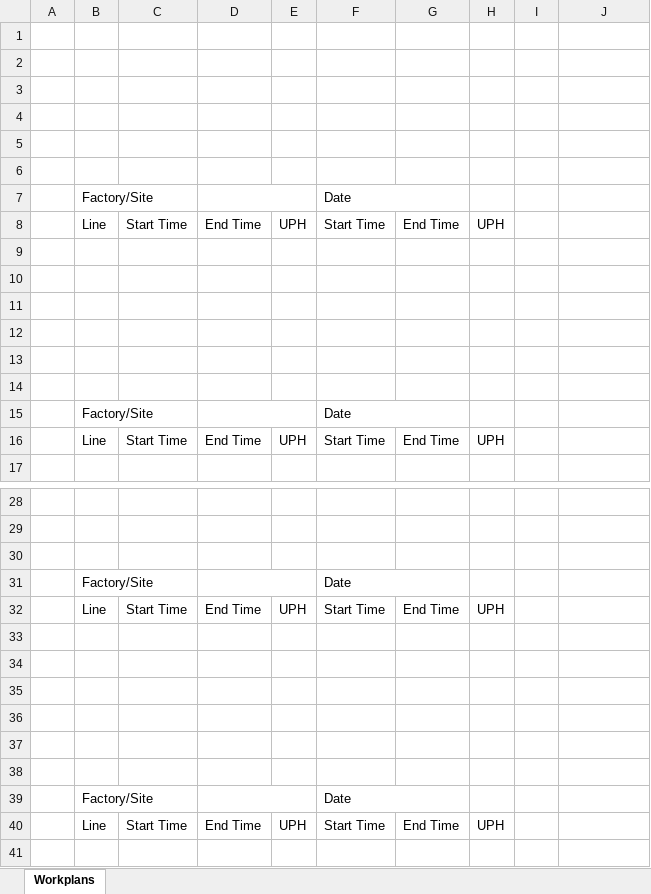
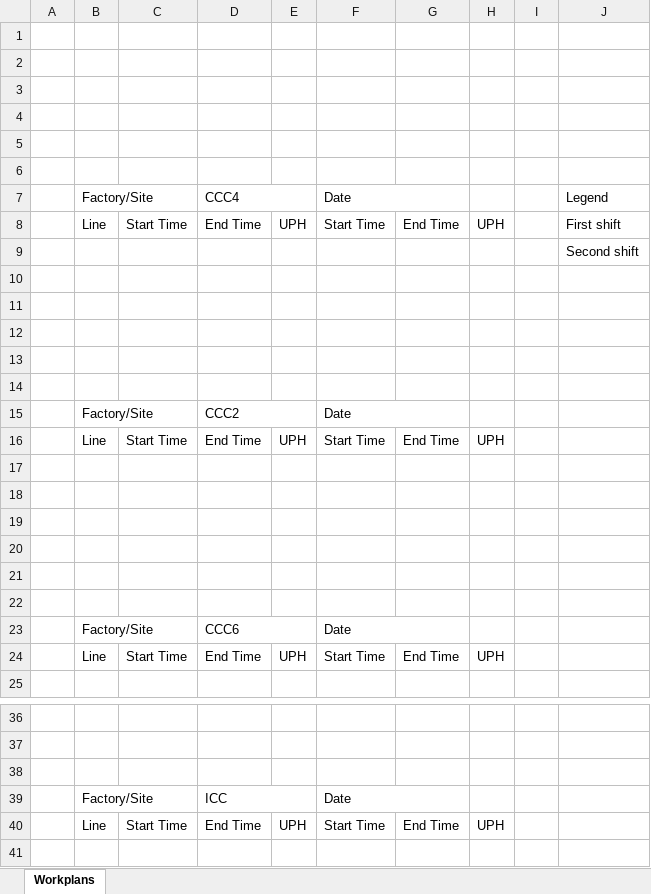
Before and after one commit to kamarulsyamil/gppworkplan, an Excel workbook: Consolidated Factory Workplan.xlsx, sheet Workplans, drawn as a sheet; only a part is shown, gaps mark what is left out; values as stored, in another font and other column widths than the file's, no cell formats; removed rows and columns are numbered as before the commit, all else as after; the diff covers the shown part only; the diff names each change by its address in the sheet, - before the commit and + after, or states it on an @@ line.

```diff
--- a/Consolidated Factory Workplan.xlsx (sheet Workplans)
+++ b/Consolidated Factory Workplan.xlsx (sheet Workplans)
+row 7:  | Factory/Site |  | CCC4 |  | Date |  |  |  | Legend
+row 8:  | Line | Start Time | End Time | UPH | Start Time | End Time | UPH |  | First shift
+row 9:  |  |  |  |  |  |  |  |  | Second shift
+row 10: (empty)
+row 11: (empty)
+row 12: (empty)
+row 13: (empty)
+row 14: (empty)
-D15: (empty)
+D15: CCC2
-D23: (empty)
+D23: CCC6
-D39: (empty)
+D39: ICC
-row 32:  | Line | Start Time | End Time | UPH | Start Time | End Time | UPH
-row 33: (empty)
-row 34: (empty)
-row 35: (empty)
-row 36: (empty)
-row 37: (empty)
-row 38: (empty)
-row 39:  | Factory/Site |  |  |  | Date
```
Also changed, not shown: 3 edited cells elsewhere in this sheet, cell formats, 1 other file.
